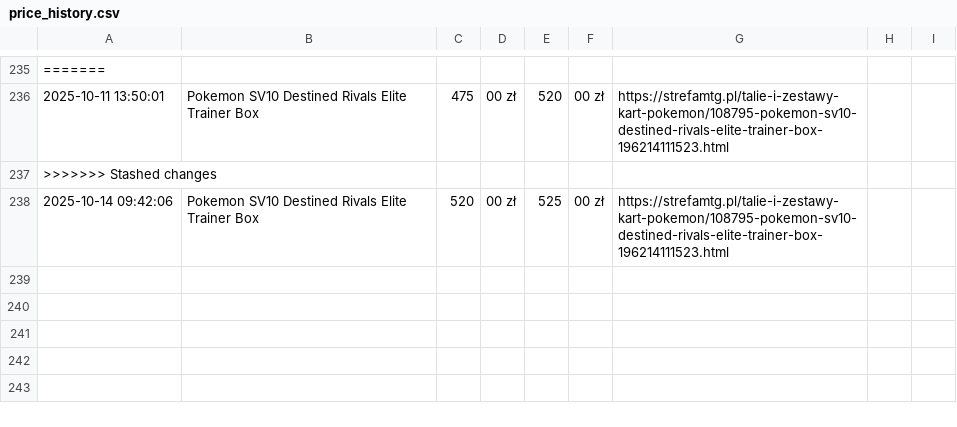
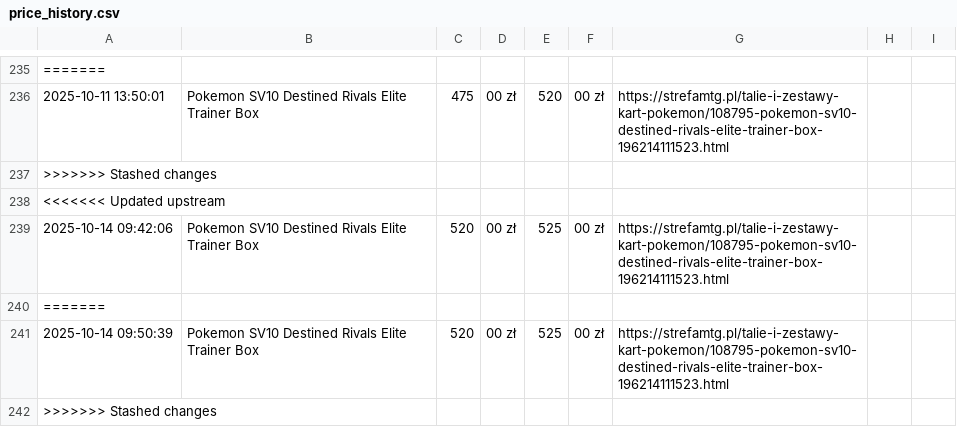
Before and after one commit to henio123/sadfgv, a CSV file: price_history.csv, drawn as a sheet; only a part is shown, gaps mark what is left out.

```diff
--- a/price_history.csv
+++ b/price_history.csv
@@ -237,2 +237,6 @@
 >>>>>>> Stashed changes
+<<<<<<< Updated upstream
 2025-10-14 09:42:06,Pokemon SV10 Destined Rivals Elite Trainer Box,520,00 zł,525,00 zł,https://strefamtg.pl/talie-i-zestawy-kart-pokemon/108795-pokemon-sv10-destined-rivals-elite-trainer-box-196214111523.html
+=======
+2025-10-14 09:50:39,Pokemon SV10 Destined Rivals Elite Trainer Box,520,00 zł,525,00 zł,https://strefamtg.pl/talie-i-zestawy-kart-pokemon/108795-pokemon-sv10-destined-rivals-elite-trainer-box-196214111523.html
+>>>>>>> Stashed changes
```
Also changed, not shown: 1 other file.
